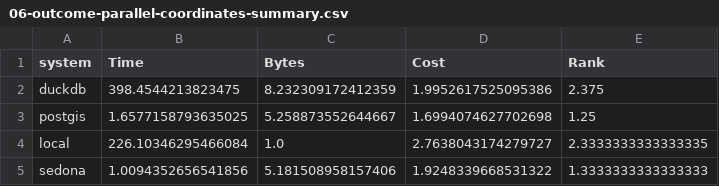
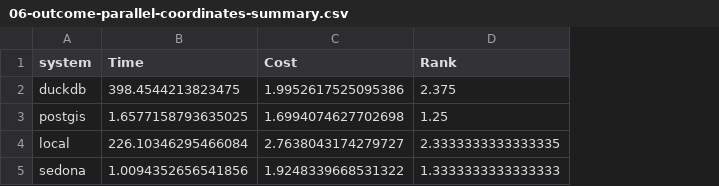
Before and after one commit to kartAI/doppa-analytics, a CSV file: figures/06-outcome-parallel-coordinates-summary.csv, drawn as a sheet; the diff names each change by its address in the sheet, - before the commit and + after, or states it on an @@ line.

```diff
--- a/figures/06-outcome-parallel-coordinates-summary.csv
+++ b/figures/06-outcome-parallel-coordinates-summary.csv
-column C (Bytes), rows 2-5: 8.232309172412359 | 5.258873552644667 | 1.0 | 5.181508958157406
```
Also changed, not shown: figures/06-rank-portability-summary.csv, figures/06-winners-matrix-summary.csv, 12 other files.
